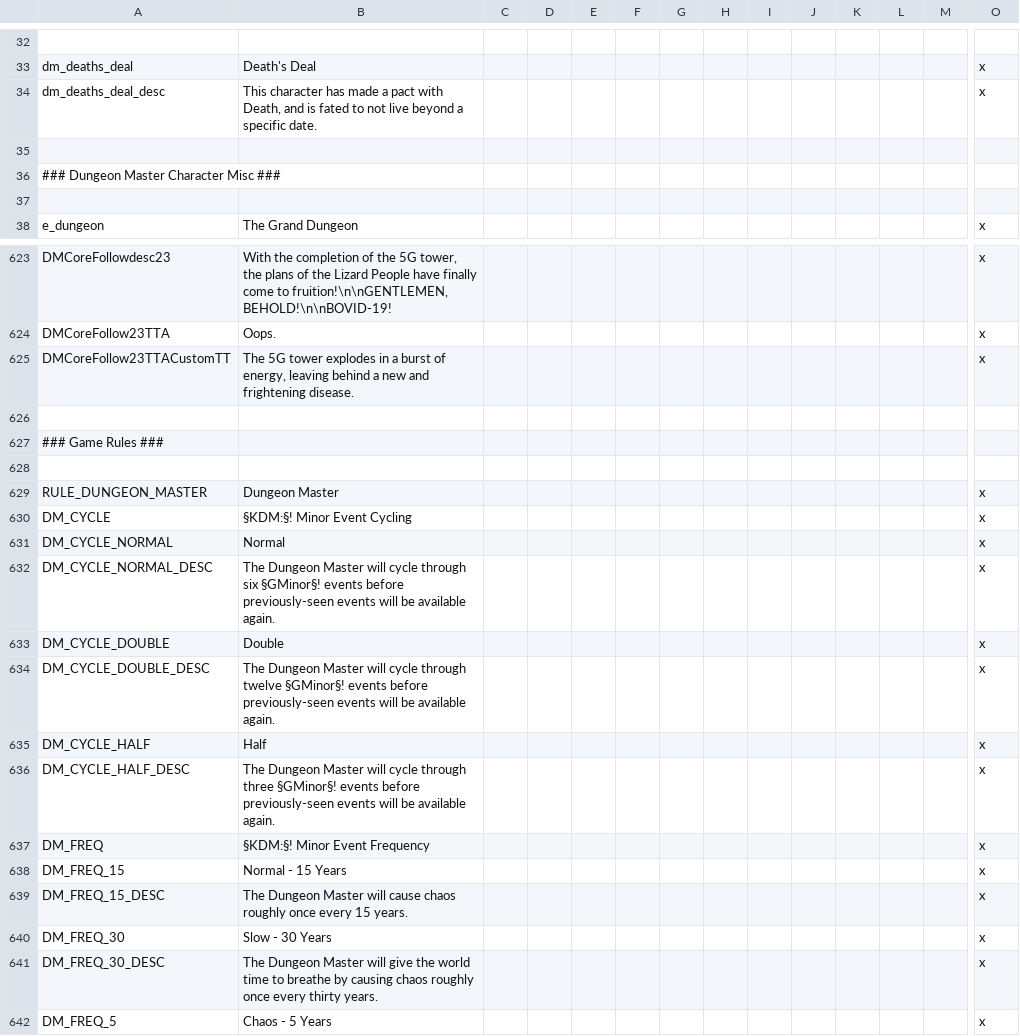
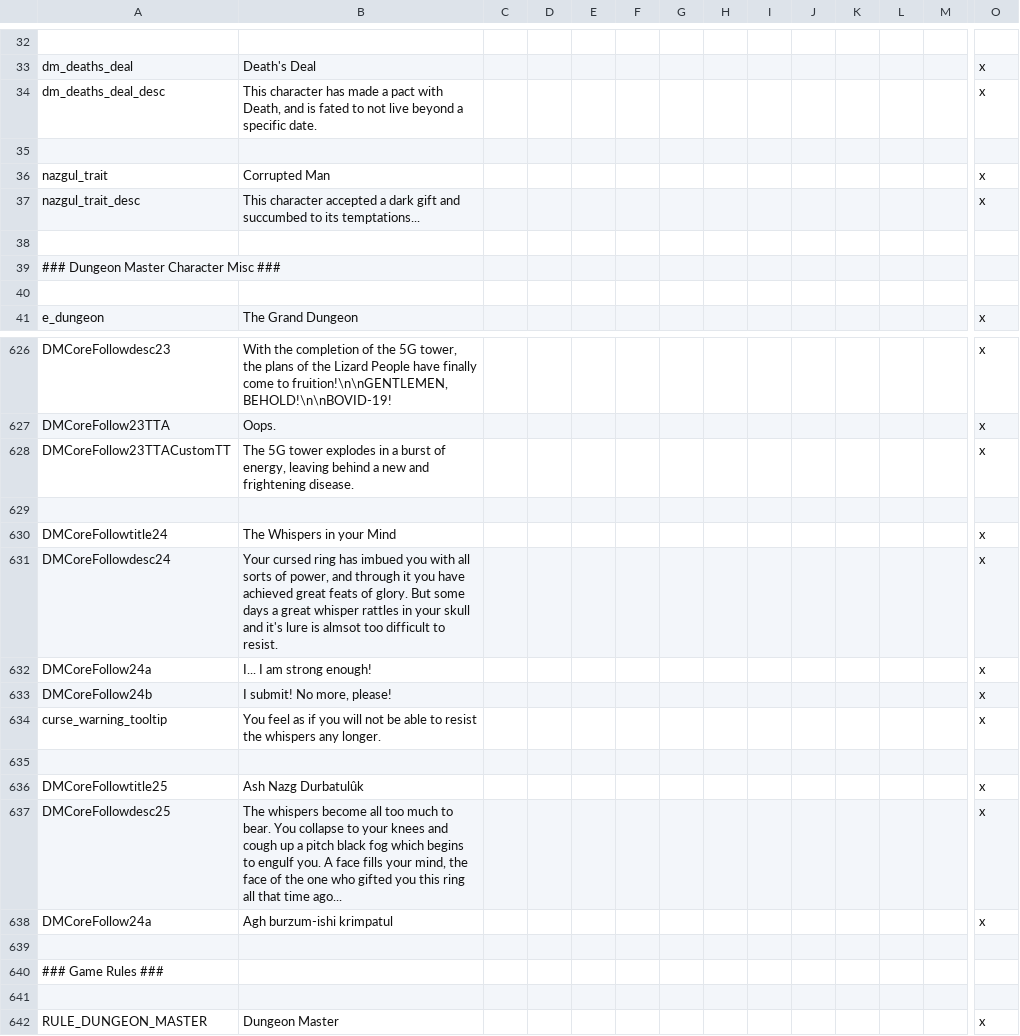
Before and after one commit to MrSamuelStreamer/Dungeon-Master-Dev, a CSV file: Dungeon-Master/localisation/DMCore.csv, drawn as a sheet; only a part is shown, gaps mark what is left out; the shorter side is filled out with more unchanged rows; rows hold the shown columns only; the diff names each change by its address in the sheet, - before the commit and + after, or states it on an @@ line.

Commit message:
Localisation fixes for 1252 encoding

```diff
--- a/Dungeon-Master/localisation/DMCore.csv
+++ b/Dungeon-Master/localisation/DMCore.csv
+row 36: nazgul_trait | Corrupted Man |  |  |  |  |  |  |  |  |  |  |  | x
+row 37: nazgul_trait_desc | This character accepted a dark gift and succumbed to its temptations... |  |  |  |  |  |  |  |  |  |  |  | x
+row 38: (empty)
+row 629: (empty)
+row 630: DMCoreFollowtitle24 | The Whispers in your Mind |  |  |  |  |  |  |  |  |  |  |  | x
+row 631: DMCoreFollowdesc24 | Your cursed ring has imbued you with all sorts of power, and through it you have achieved great feats of glory. But some days a great whisper rattles in your skull and it's lure is almsot too difficult to resist. |  |  |  |  |  |  |  |  |  |  |  | x
+row 632: DMCoreFollow24a | I... I am strong enough! |  |  |  |  |  |  |  |  |  |  |  | x
+row 633: DMCoreFollow24b | I submit! No more, please! |  |  |  |  |  |  |  |  |  |  |  | x
+row 634: curse_warning_tooltip | You feel as if you will not be able to resist the whispers any longer. |  |  |  |  |  |  |  |  |  |  |  | x
+row 635: (empty)
+row 636: DMCoreFollowtitle25 | Ash Nazg Durbatulûk |  |  |  |  |  |  |  |  |  |  |  | x
+row 637: DMCoreFollowdesc25 | The whispers become all too much to bear. You collapse to your knees and cough up a pitch black fog which begins to engulf you. A face fills your mind, the face of the one who gifted you this ring all that time ago... |  |  |  |  |  |  |  |  |  |  |  | x
+row 638: DMCoreFollow24a | Agh burzum-ishi krimpatul |  |  |  |  |  |  |  |  |  |  |  | x
```
